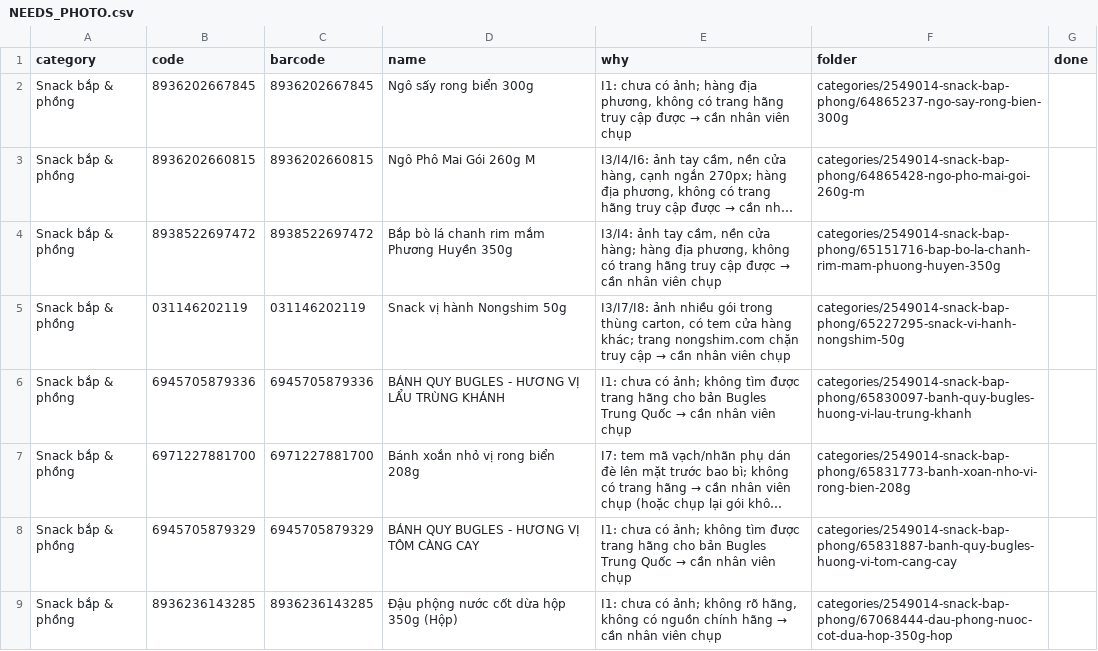
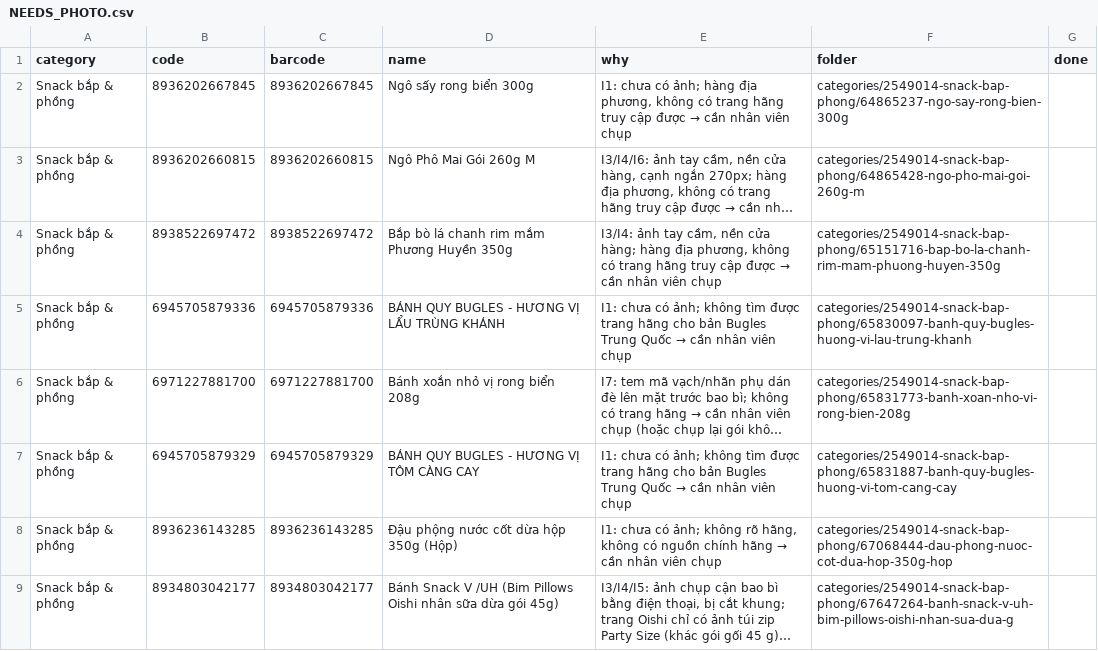
Before and after one commit to tram8it/tram8-resources, a CSV file: NEEDS_PHOTO.csv, drawn as a sheet; only a part is shown; the shorter side is filled out with more unchanged rows; long unchanged cells end in …; the diff names each change by its address in the sheet, - before the commit and + after, or states it on an @@ line.

```diff
--- a/NEEDS_PHOTO.csv
+++ b/NEEDS_PHOTO.csv
-row 5: Snack bắp & phồng | 031146202119 | 031146202119 | Snack vị hành Nongshim 50g | I3/I7/I8: ảnh nhiều gói trong thùng carton, có tem cửa hàng khác; trang nongshim.com chặn truy cập → cần nhân viên chụp | categories/2549014-snack-bap-phong/65227295-snack-vi-hanh-nongshim-50g
```
Also changed, not shown: 6 other files.
